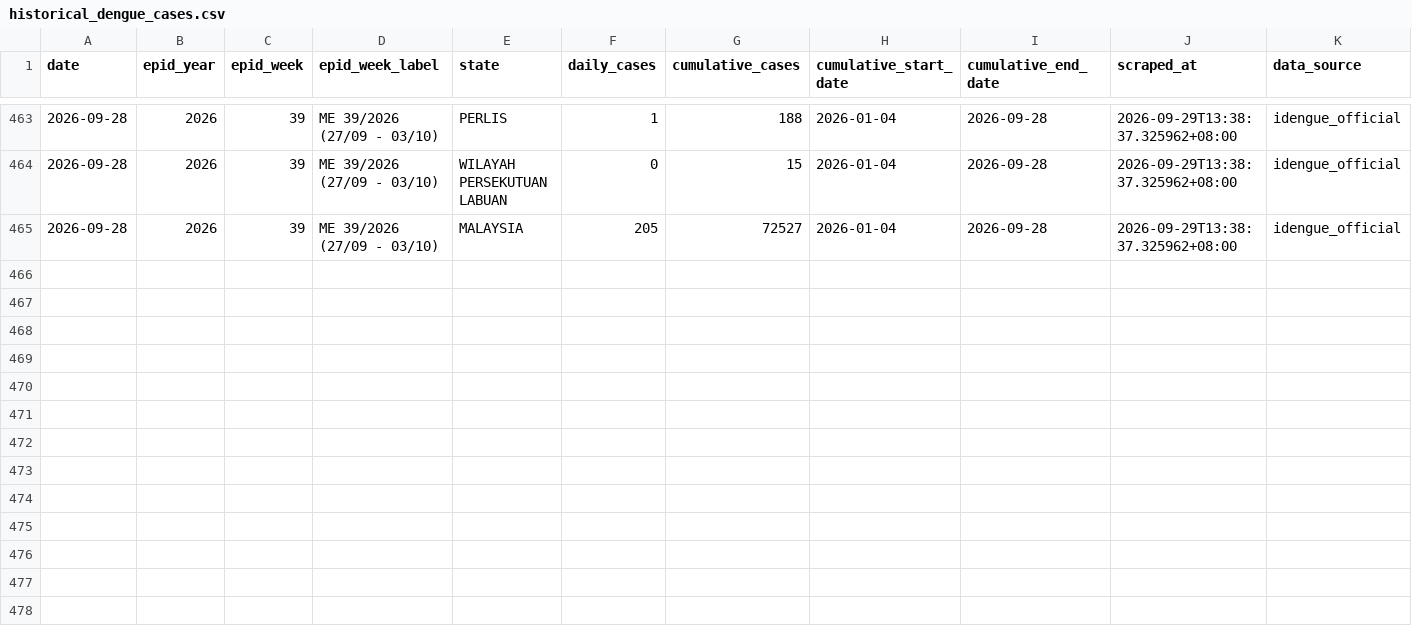
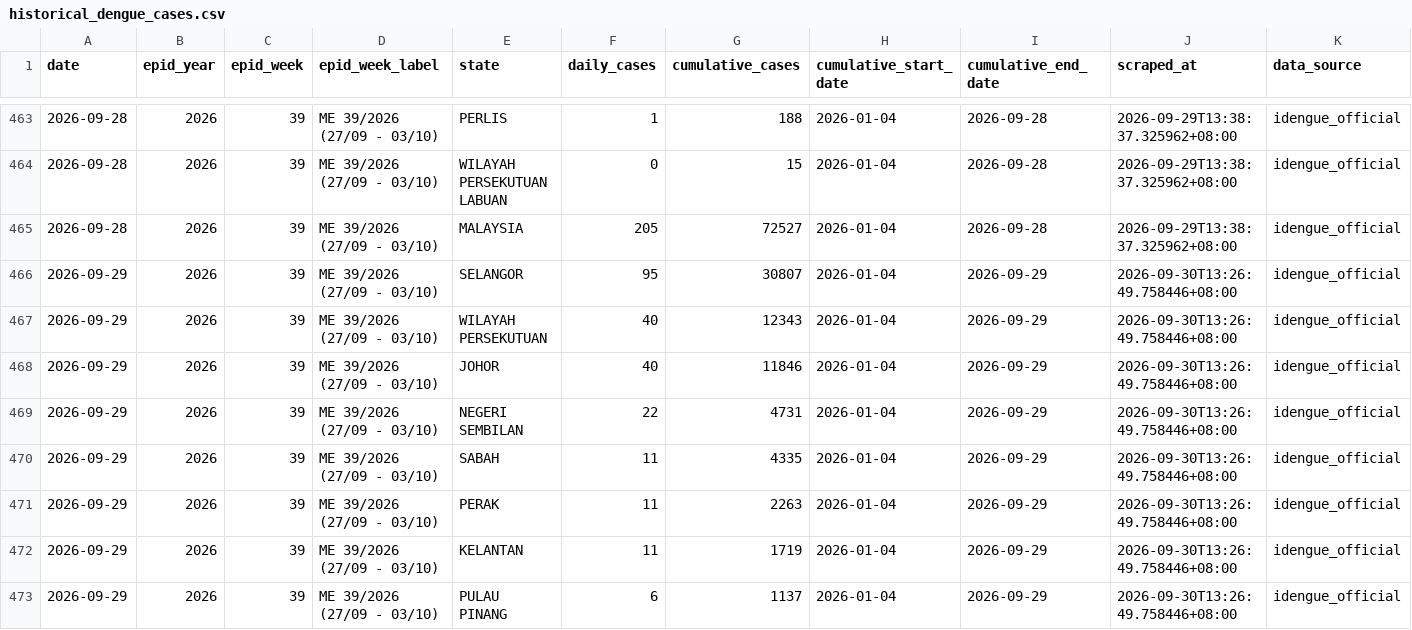
Before and after one commit to MohdAzmiSuliman/dailycaseden_iden, a CSV file: data/historical_dengue_cases.csv, drawn as a sheet; only a part is shown, gaps mark what is left out; the diff covers the shown part only; the diff names each change by its address in the sheet, - before the commit and + after, or states it on an @@ line.

```diff
--- a/data/historical_dengue_cases.csv
+++ b/data/historical_dengue_cases.csv
+row 466: 2026-09-29 | 2026 | 39 | ME 39/2026 (27/09 - 03/10) | SELANGOR | 95 | 30807 | 2026-01-04 | 2026-09-29 | 2026-09-30T13:26:49.758446+08:00 | idengue_official
+row 467: 2026-09-29 | 2026 | 39 | ME 39/2026 (27/09 - 03/10) | WILAYAH PERSEKUTUAN | 40 | 12343 | 2026-01-04 | 2026-09-29 | 2026-09-30T13:26:49.758446+08:00 | idengue_official
+row 468: 2026-09-29 | 2026 | 39 | ME 39/2026 (27/09 - 03/10) | JOHOR | 40 | 11846 | 2026-01-04 | 2026-09-29 | 2026-09-30T13:26:49.758446+08:00 | idengue_official
+row 469: 2026-09-29 | 2026 | 39 | ME 39/2026 (27/09 - 03/10) | NEGERI SEMBILAN | 22 | 4731 | 2026-01-04 | 2026-09-29 | 2026-09-30T13:26:49.758446+08:00 | idengue_official
+row 470: 2026-09-29 | 2026 | 39 | ME 39/2026 (27/09 - 03/10) | SABAH | 11 | 4335 | 2026-01-04 | 2026-09-29 | 2026-09-30T13:26:49.758446+08:00 | idengue_official
+row 471: 2026-09-29 | 2026 | 39 | ME 39/2026 (27/09 - 03/10) | PERAK | 11 | 2263 | 2026-01-04 | 2026-09-29 | 2026-09-30T13:26:49.758446+08:00 | idengue_official
+row 472: 2026-09-29 | 2026 | 39 | ME 39/2026 (27/09 - 03/10) | KELANTAN | 11 | 1719 | 2026-01-04 | 2026-09-29 | 2026-09-30T13:26:49.758446+08:00 | idengue_official
+row 473: 2026-09-29 | 2026 | 39 | ME 39/2026 (27/09 - 03/10) | PULAU PINANG | 6 | 1137 | 2026-01-04 | 2026-09-29 | 2026-09-30T13:26:49.758446+08:00 | idengue_official
```
Also changed, not shown: 8 added rows elsewhere in this file, 3 other files.
